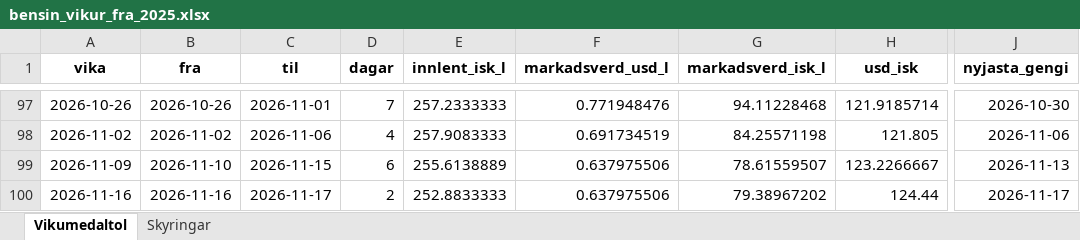
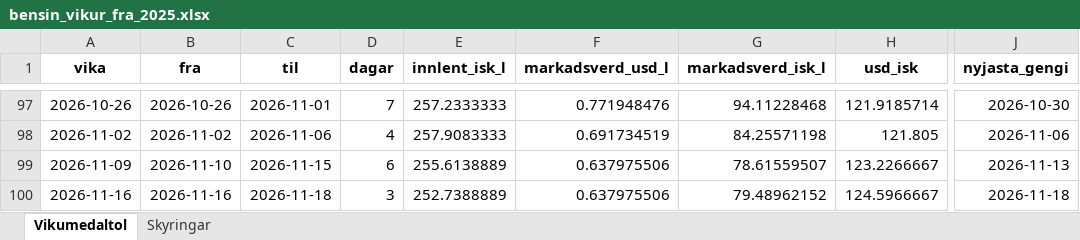
Before and after one commit to asi-hag/gasverkefni, an Excel workbook: bensin_vikur_fra_2025.xlsx, sheet Vikumedaltol, drawn as a sheet; only a part is shown, gaps mark what is left out; values as stored, in another font and other column widths than the file's, no borders; the diff names each change by its address in the sheet, - before the commit and + after, or states it on an @@ line.

```diff
--- a/bensin_vikur_fra_2025.xlsx (sheet Vikumedaltol)
+++ b/bensin_vikur_fra_2025.xlsx (sheet Vikumedaltol)
-C100 (til): 2026-11-17
+C100 (til): 2026-11-18
-D100 (dagar): 2
+D100 (dagar): 3
-E100 (innlent_isk_l): 252.8833333
+E100 (innlent_isk_l): 252.7388889
-G100 (markadsverd_isk_l): 79.38967202
+G100 (markadsverd_isk_l): 79.48962152
-H100 (usd_isk): 124.44
+H100 (usd_isk): 124.5966667
-J100 (nyjasta_gengi): 2026-11-17
+J100 (nyjasta_gengi): 2026-11-18
```
Also changed, not shown: disel_vikur_fra_2025.xlsx, min_max_dagverd.xlsx, 1 other file.
